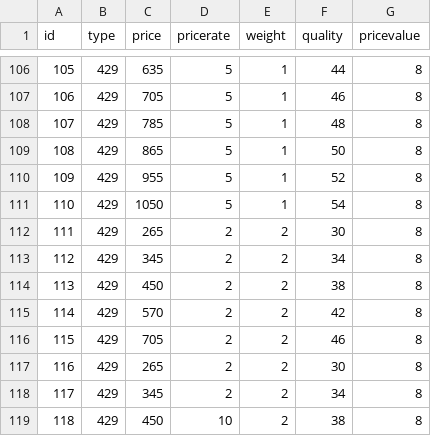
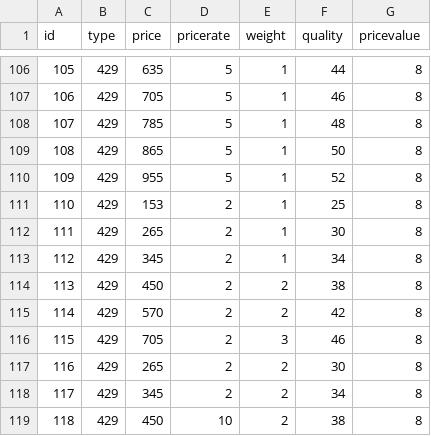
Before and after one commit to DrakiaXYZ/osrose, a CSV file: Binary/data/natural_data.csv, drawn as a sheet; only a part is shown, gaps mark what is left out.

```diff
--- a/Binary/data/natural_data.csv
+++ b/Binary/data/natural_data.csv
@@ -110,8 +110,8 @@ id,type,price,pricerate,weight,quality,pricevalue
 109,429,955,5,1,52,8
-110,429,1050,5,1,54,8
-111,429,265,2,2,30,8
-112,429,345,2,2,34,8
+110,429,153,2,1,25,8
+111,429,265,2,1,30,8
+112,429,345,2,1,34,8
 113,429,450,2,2,38,8
 114,429,570,2,2,42,8
-115,429,705,2,2,46,8
+115,429,705,2,3,46,8
 116,429,265,2,2,30,8
```
Also changed, not shown: Binary/data/equip_data.csv, Binary/data/npc_data.csv, 5 other files.
